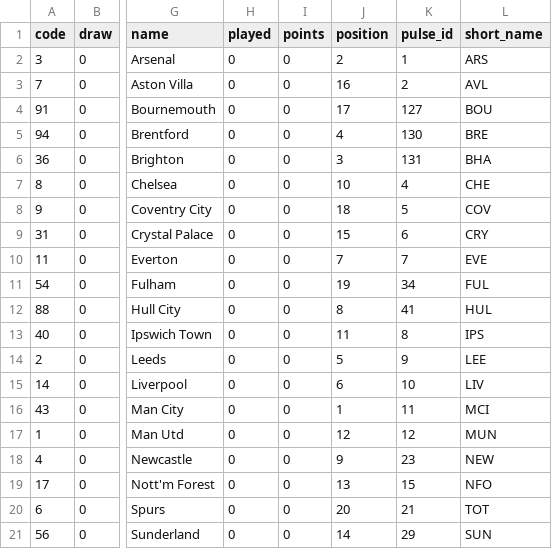
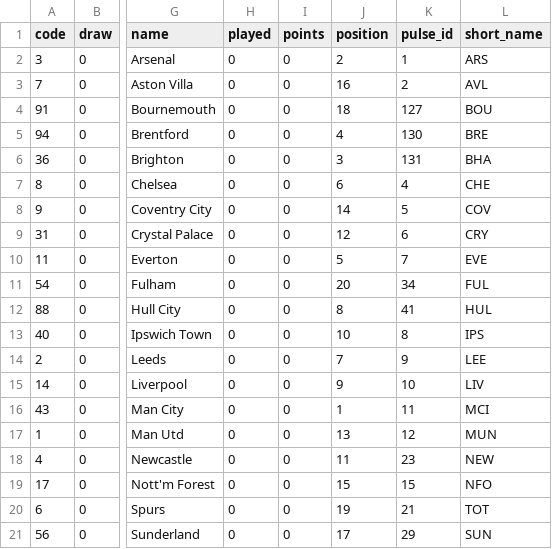
Before and after one commit to kungfu581-art/FPL-DATA-V1, a CSV file: data/teams.csv, drawn as a sheet; only a part is shown, gaps mark what is left out; the diff names each change by its address in the sheet, - before the commit and + after, or states it on an @@ line.

```diff
--- a/data/teams.csv
+++ b/data/teams.csv
-J4 (position): 17
+J4 (position): 18
-J7 (position): 10
+J7 (position): 6
-J8 (position): 18
+J8 (position): 14
-J9 (position): 15
+J9 (position): 12
-J10 (position): 7
+J10 (position): 5
-J11 (position): 19
+J11 (position): 20
-J13 (position): 11
+J13 (position): 10
-J14 (position): 5
+J14 (position): 7
-J15 (position): 6
+J15 (position): 9
-J17 (position): 12
+J17 (position): 13
-J18 (position): 9
+J18 (position): 11
-J19 (position): 13
+J19 (position): 15
-J20 (position): 20
+J20 (position): 19
-J21 (position): 14
+J21 (position): 17
```
Also changed, not shown: data/fixtures.csv, data/players.csv, 3 other files.
